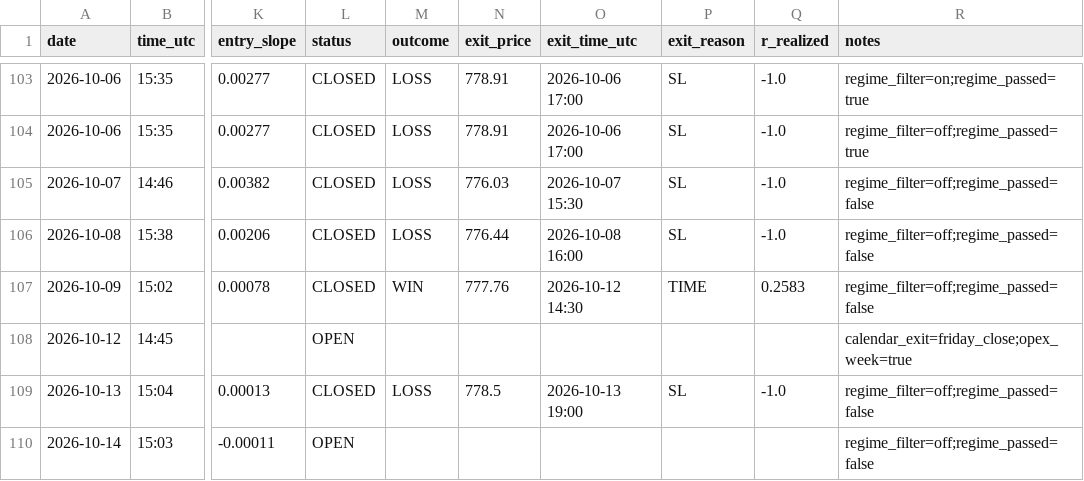
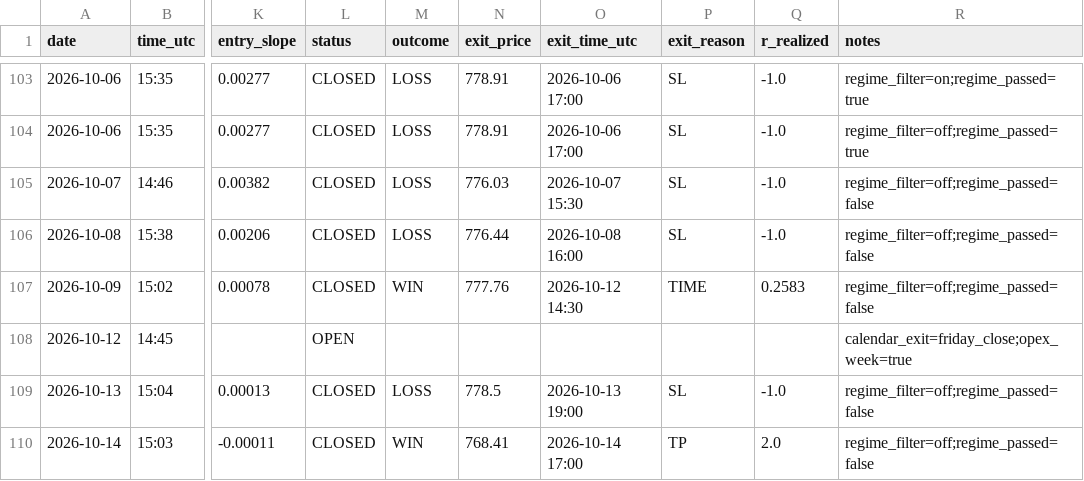
Before and after one commit to Davidtar12/paper-trader, a CSV file: paper_trades.csv, drawn as a sheet; only a part is shown, gaps mark what is left out; the diff names each change by its address in the sheet, - before the commit and + after, or states it on an @@ line.

Commit message:
signals: 2026-10-14 17:35 UTC

```diff
--- a/paper_trades.csv
+++ b/paper_trades.csv
-L110 (status): OPEN
+L110 (status): CLOSED
-M110 (outcome): (empty)
+M110 (outcome): WIN
-N110 (exit_price): (empty)
+N110 (exit_price): 768.41
-O110 (exit_time_utc): (empty)
+O110 (exit_time_utc): 2026-10-14 17:00
-P110 (exit_reason): (empty)
+P110 (exit_reason): TP
-Q110 (r_realized): (empty)
+Q110 (r_realized): 2.0
```
